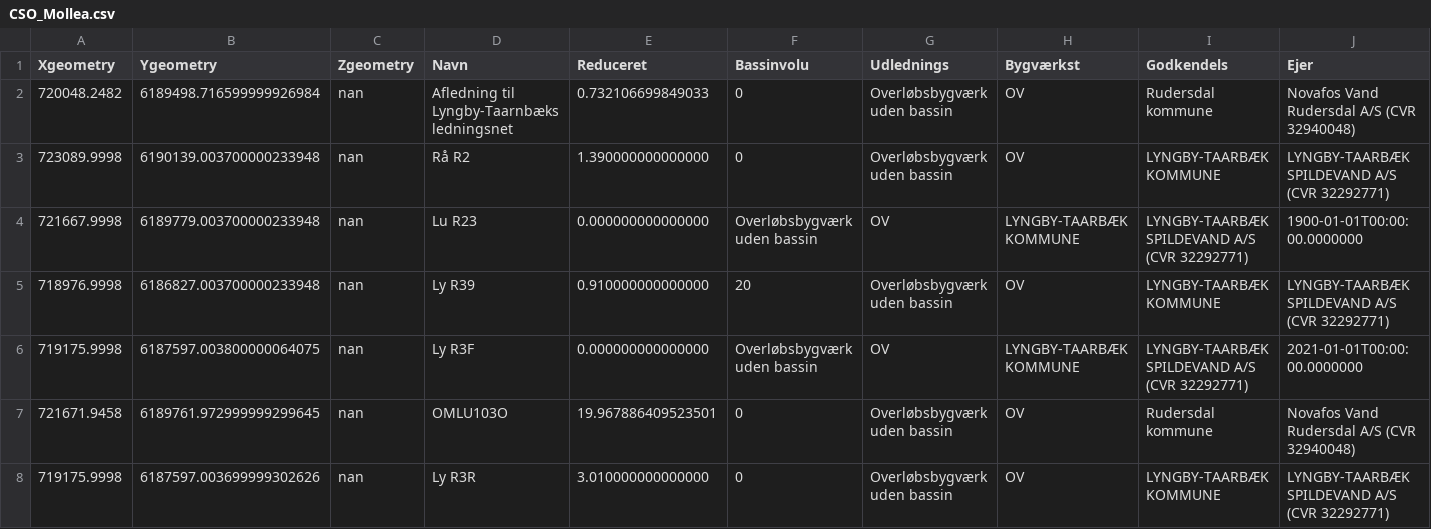
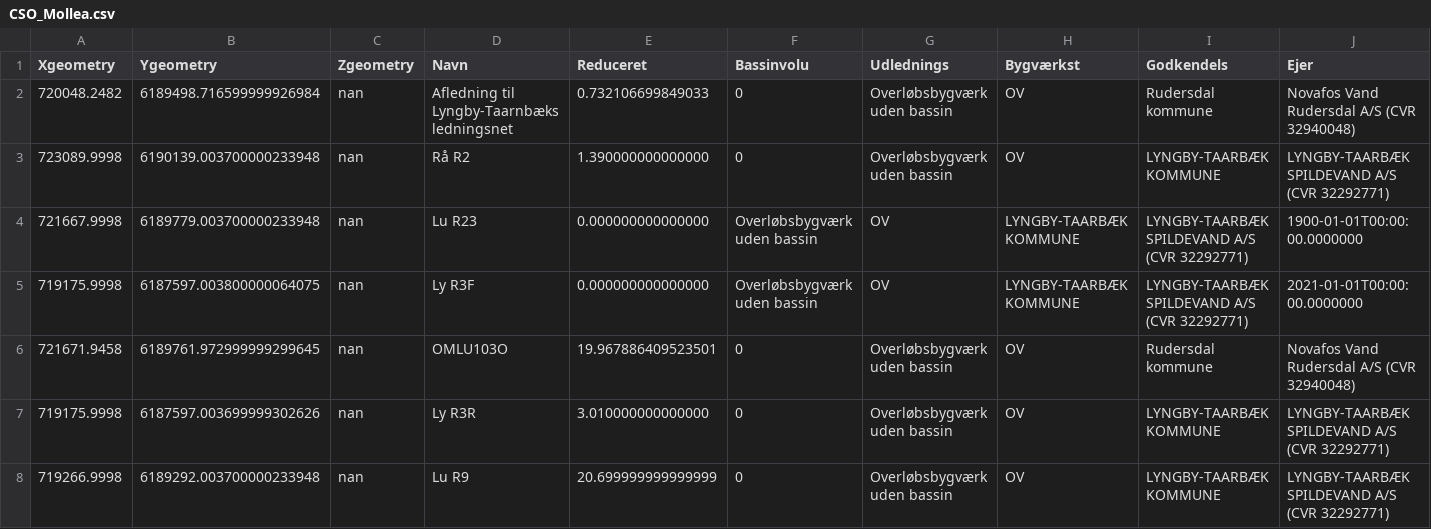
Before and after one commit to GuillaumeFlipo/Assignment_1, a CSV file: CSO_Mollea.csv, drawn as a sheet; only a part is shown; the shorter side is filled out with more unchanged rows; rows hold the shown columns only; the diff names each change by its address in the sheet, - before the commit and + after, or states it on an @@ line.

```diff
--- a/CSO_Mollea.csv
+++ b/CSO_Mollea.csv
-row 5: 718976.9998 | 6186827.003700000233948 | nan | Ly R39 | 0.910000000000000 | 20 | Overløbsbygværk uden bassin | OV | LYNGBY-TAARBÆK KOMMUNE | LYNGBY-TAARBÆK SPILDEVAND A/S (CVR 32292771)
```
Also changed, not shown: Hub_dist.csv, 9 other files.
